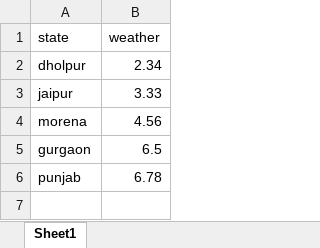
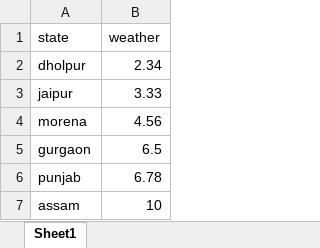
Before and after one commit to tech-aartigoswami/project-18-weather-, an Excel workbook: wether check data.xlsx, sheet Sheet1, drawn as a sheet; values as stored, in another font and other column widths than the file's, no borders; the diff names each change by its address in the sheet, - before the commit and + after, or states it on an @@ line.

Commit message:
test1

```diff
--- a/wether check data.xlsx (sheet Sheet1)
+++ b/wether check data.xlsx (sheet Sheet1)
+row 7: assam | 10
```
